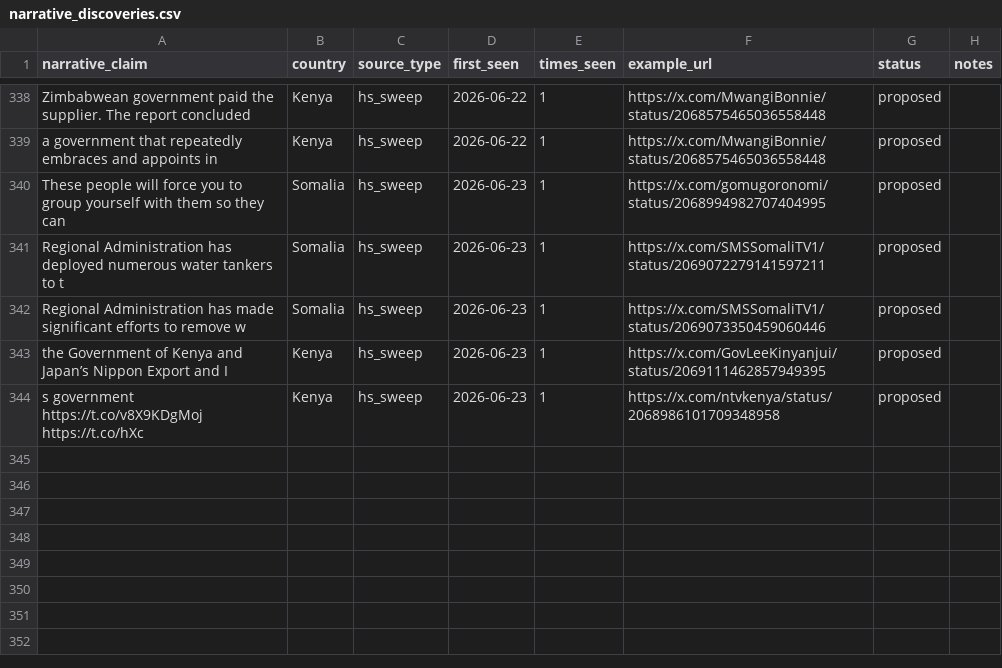
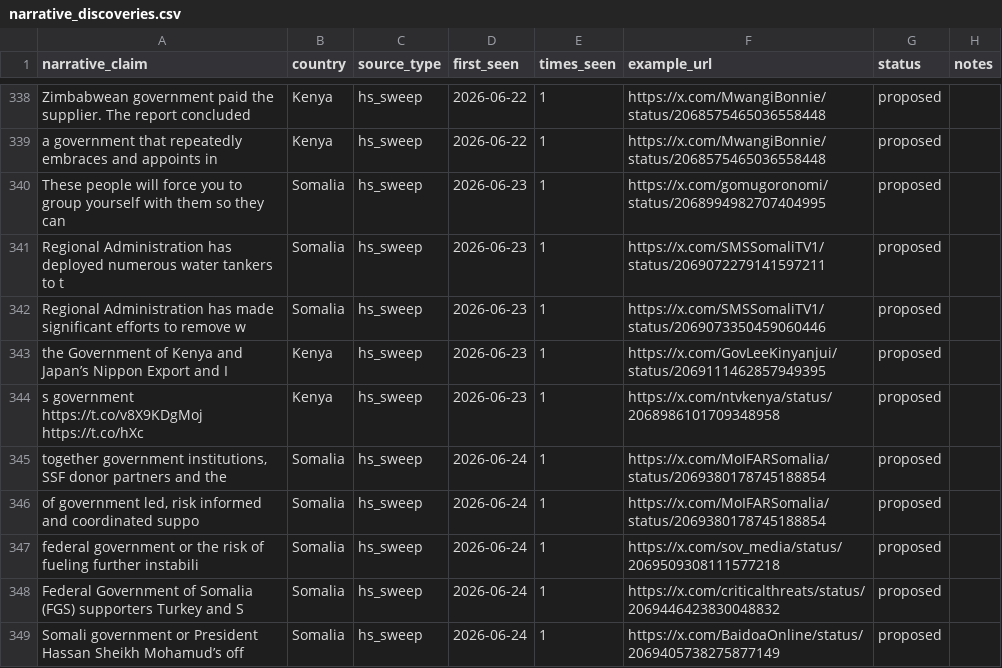
Before and after one commit to KSvend/IRIS, a CSV file: monitoring/autolearn/narrative_discoveries.csv, drawn as a sheet; only a part is shown, gaps mark what is left out.

```diff
--- a/monitoring/autolearn/narrative_discoveries.csv
+++ b/monitoring/autolearn/narrative_discoveries.csv
@@ -353 +353,6 @@ the Government of Kenya and Japan’s Nippon Export and I,Kenya,hs_sweep,2026-06
 s government https://t.co/v8X9KDgMoj https://t.co/hXc,Kenya,hs_sweep,2026-06-23,1,https://x.com/ntvkenya/status/2068986101709348958,proposed,
+"together government institutions, SSF donor partners and the",Somalia,hs_sweep,2026-06-24,1,https://x.com/MoIFARSomalia/status/2069380178745188854,proposed,
+"of government led, risk informed and coordinated suppo",Somalia,hs_sweep,2026-06-24,1,https://x.com/MoIFARSomalia/status/2069380178745188854,proposed,
+federal government or the risk of fueling further instabili,Somalia,hs_sweep,2026-06-24,1,https://x.com/sov_media/status/2069509308111577218,proposed,
+Federal Government of Somalia (FGS) supporters Turkey and S,Somalia,hs_sweep,2026-06-24,1,https://x.com/criticalthreats/status/2069446423830048832,proposed,
+Somali government or President Hassan Sheikh Mohamud’s off,Somalia,hs_sweep,2026-06-24,1,https://x.com/BaidoaOnline/status/2069405738275877149,proposed,
```
Also changed, not shown: monitoring/autolearn/learned_keywords_hs.csv, monitoring/autolearn/toxic_handles.csv, 9 other files.
